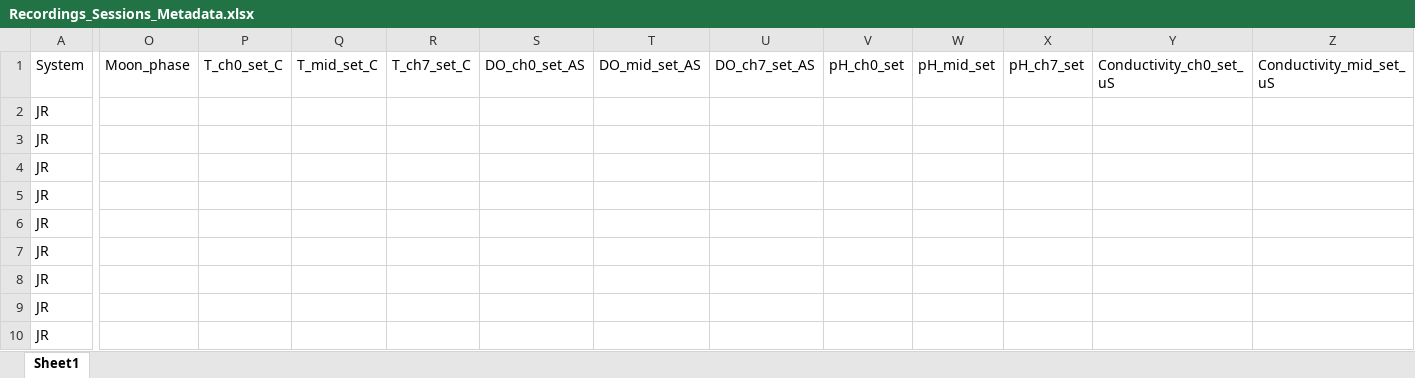
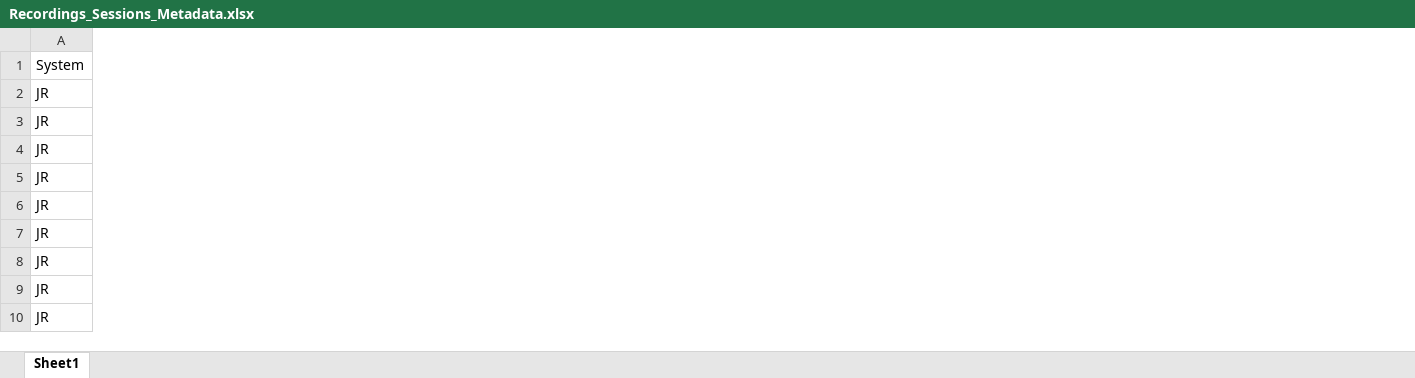
Before and after one commit to muchaste/EOD_pulse_analysis, an Excel workbook: eod_logger_4/Uganda_2023/Recordings_Sessions_Metadata.xlsx, sheet Sheet1, drawn as a sheet; only a part is shown, gaps mark what is left out; values as stored, in another font and other column widths than the file's, no borders; the diff covers the shown part only; the diff names each change by its address in the sheet, - before the commit and + after, or states it on an @@ line.

```diff
--- a/eod_logger_4/Uganda_2023/Recordings_Sessions_Metadata.xlsx (sheet Sheet1)
+++ b/eod_logger_4/Uganda_2023/Recordings_Sessions_Metadata.xlsx (sheet Sheet1)
-column O (Moon_phase), empty
-column P (T_ch0_set_C), empty
-column Q (T_mid_set_C), empty
-column R (T_ch7_set_C), empty
-column S (DO_ch0_set_AS), empty
-column T (DO_mid_set_AS), empty
-column U (DO_ch7_set_AS), empty
-column V (pH_ch0_set), empty
-column W (pH_mid_set), empty
-column X (pH_ch7_set), empty
-column Y (Conductivity_ch0_set_uS), empty
-column Z (Conductivity_mid_set_uS), empty
```
Also changed, not shown: 21 removed columns and 2 edited cells elsewhere in this sheet, formulas that keep their value, eod_logger_4/Uganda_2023/Recordings and Measurements.xlsx, 1 other file.
